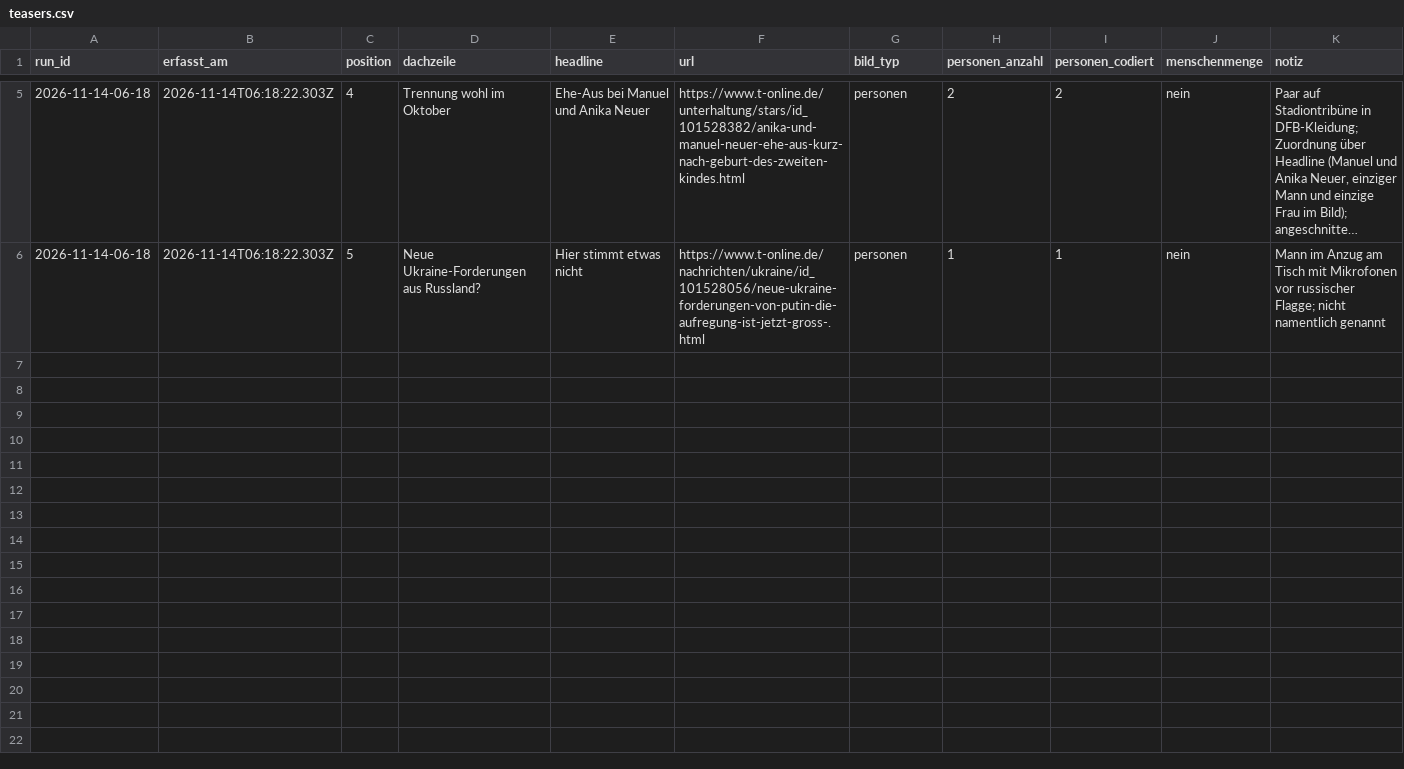
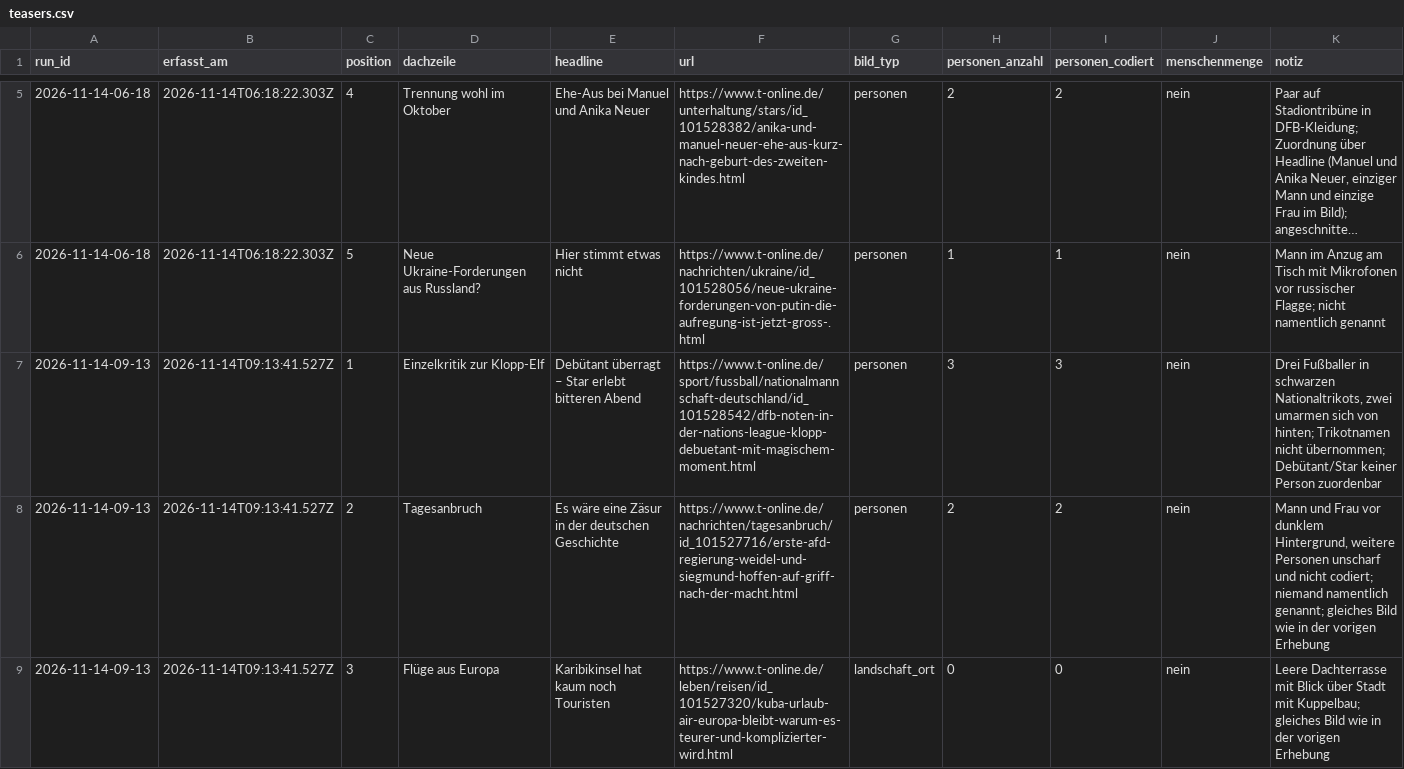
Before and after one commit to happkatharina71-bit/crmd, a CSV file: webde-monitor/data-tonline/teasers.csv, drawn as a sheet; only a part is shown, gaps mark what is left out; long unchanged cells end in …; the diff covers the shown part only; the diff names each change by its address in the sheet, - before the commit and + after, or states it on an @@ line.

```diff
--- a/webde-monitor/data-tonline/teasers.csv
+++ b/webde-monitor/data-tonline/teasers.csv
+row 7: 2026-11-14-09-13 | 2026-11-14T09:13:41.527Z | 1 | Einzelkritik zur Klopp-Elf | Debütant überragt – Star erlebt bitteren Abend | https://www.t-online.de/sport/fussball/nationalmannschaft-deutschland/id_101528542/dfb-noten-in-der-nations-league-klopp-debuetant-mit-magischem-moment.html | personen | 3 | 3 | nein | Drei Fußballer in schwarzen Nationaltrikots, zwei umarmen sich von hinten; Trikotnamen nicht übernommen; Debütant/Star keiner Person zuordenbar
+row 8: 2026-11-14-09-13 | 2026-11-14T09:13:41.527Z | 2 | Tagesanbruch | Es wäre eine Zäsur in der deutschen Geschichte | https://www.t-online.de/nachrichten/tagesanbruch/id_101527716/erste-afd-regierung-weidel-und-siegmund-hoffen-auf-griff-nach-der-macht.html | personen | 2 | 2 | nein | Mann und Frau vor dunklem Hintergrund, weitere Personen unscharf und nicht codiert; niemand namentlich genannt; gleiches Bild wie in der vorigen Erhebung
+row 9: 2026-11-14-09-13 | 2026-11-14T09:13:41.527Z | 3 | Flüge aus Europa | Karibikinsel hat kaum noch Touristen | https://www.t-online.de/leben/reisen/id_101527320/kuba-urlaub-air-europa-bleibt-warum-es-teurer-und-komplizierter-wird.html | landschaft_ort | 0 | 0 | nein | Leere Dachterrasse mit Blick über Stadt mit Kuppelbau; gleiches Bild wie in der vorigen Erhebung
```
Also changed, not shown: 2 added rows elsewhere in this file, webde-monitor/data-tonline/persons.csv, webde-monitor/data/persons.csv, 21 other files.
